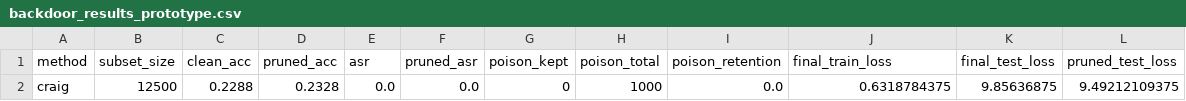
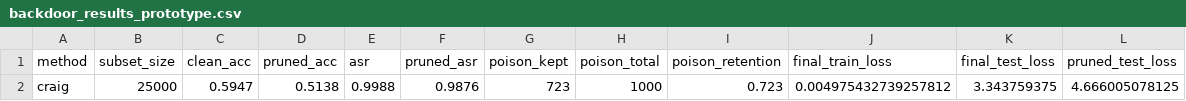
Before and after one commit to sarthikac/cs260d_final_project_pruning_poisoning, a CSV file: backdoor_results_prototype.csv, drawn as a sheet; removed rows and columns are numbered as before the commit, all else as after; the diff names each change by its address in the sheet, - before the commit and + after, or states it on an @@ line.

```diff
--- a/backdoor_results_prototype.csv
+++ b/backdoor_results_prototype.csv
-row 2: craig | 12500 | 0.2288 | 0.2328 | 0.0 | 0.0 | 0 | 1000 | 0.0 | 0.6318784375 | 9.85636875 | 9.49212109375
+row 2: craig | 25000 | 0.5947 | 0.5138 | 0.9988 | 0.9876 | 723 | 1000 | 0.723 | 0.004975432739257812 | 3.343759375 | 4.666005078125
```
Also changed, not shown: backdoor_loss_history_prototype.csv, 3 other files.
